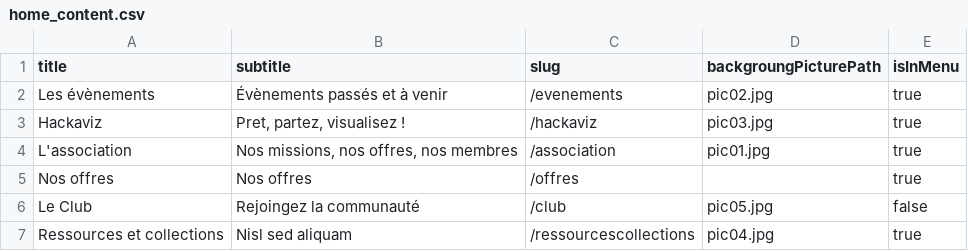
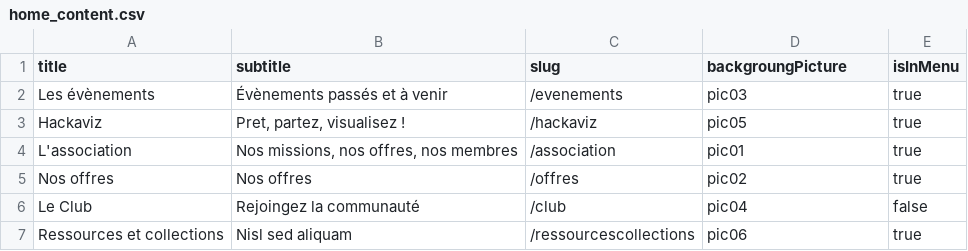
Before and after one commit to ToulouseDataViz/website, a CSV file: src/data/home_content.csv, drawn as a sheet.

Commit message:
Add link between home content and background pics to use

```diff
--- a/src/data/home_content.csv
+++ b/src/data/home_content.csv
@@ -1,7 +1,7 @@
-title, subtitle, slug, backgroungPicturePath, isInMenu
-Les évènements, Évènements passés et à venir, /evenements, pic02.jpg, true
-Hackaviz, "Pret, partez, visualisez !", /hackaviz, pic03.jpg, true
-L'association, "Nos missions, nos offres, nos membres", /association, pic01.jpg, true
-Nos offres, "Nos offres", /offres, , true
-Le Club, Rejoingez la communauté, /club, pic05.jpg, false
-Ressources et collections, Nisl sed aliquam, /ressourcescollections, pic04.jpg, true
+title, subtitle, slug, backgroungPicture, isInMenu
+Les évènements, Évènements passés et à venir, /evenements, pic03, true
+Hackaviz, "Pret, partez, visualisez !", /hackaviz, pic05, true
+L'association, "Nos missions, nos offres, nos membres", /association, pic01, true
+Nos offres, "Nos offres", /offres, pic02, true
+Le Club, Rejoingez la communauté, /club, pic04, false
+Ressources et collections, Nisl sed aliquam, /ressourcescollections, pic06, true
```
Also changed, not shown: 2 other files.
